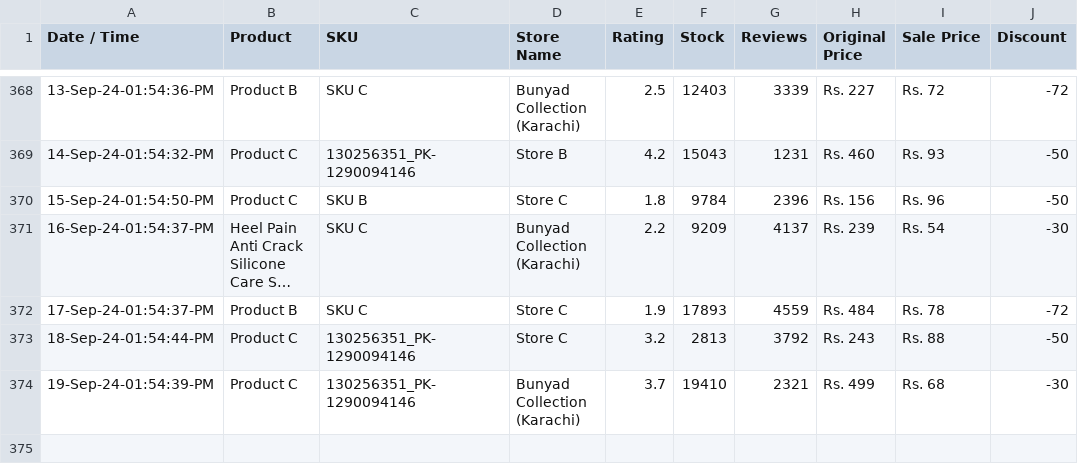
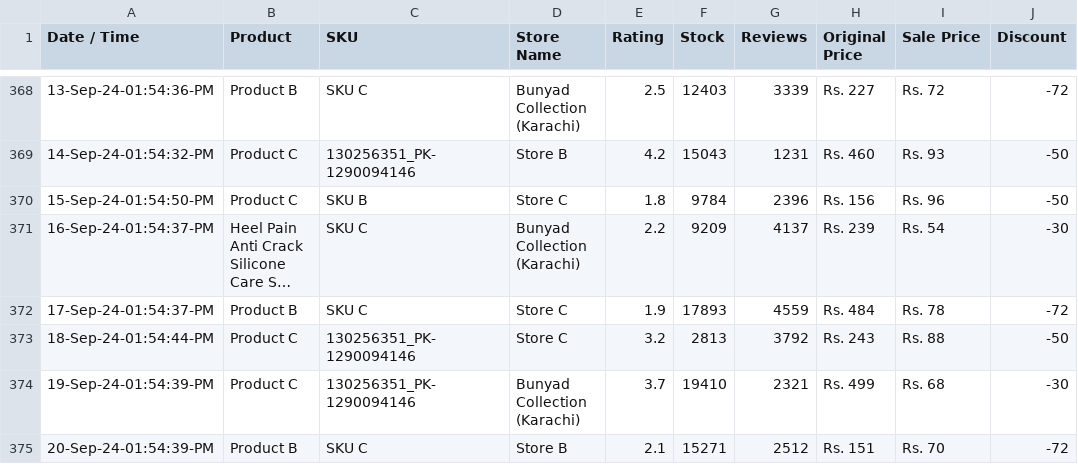
Before and after one commit to shafqatjan/url2image, a CSV file: data.csv, drawn as a sheet; only a part is shown, gaps mark what is left out; long unchanged cells end in …; the diff names each change by its address in the sheet, - before the commit and + after, or states it on an @@ line.

Commit message:
20-Sep-24-01:54:39:PM

```diff
--- a/data.csv
+++ b/data.csv
+row 375: 20-Sep-24-01:54:39-PM | Product B | SKU C | Store B | 2.1 | 15271 | 2512 | Rs. 151 | Rs. 70 | -72
```
